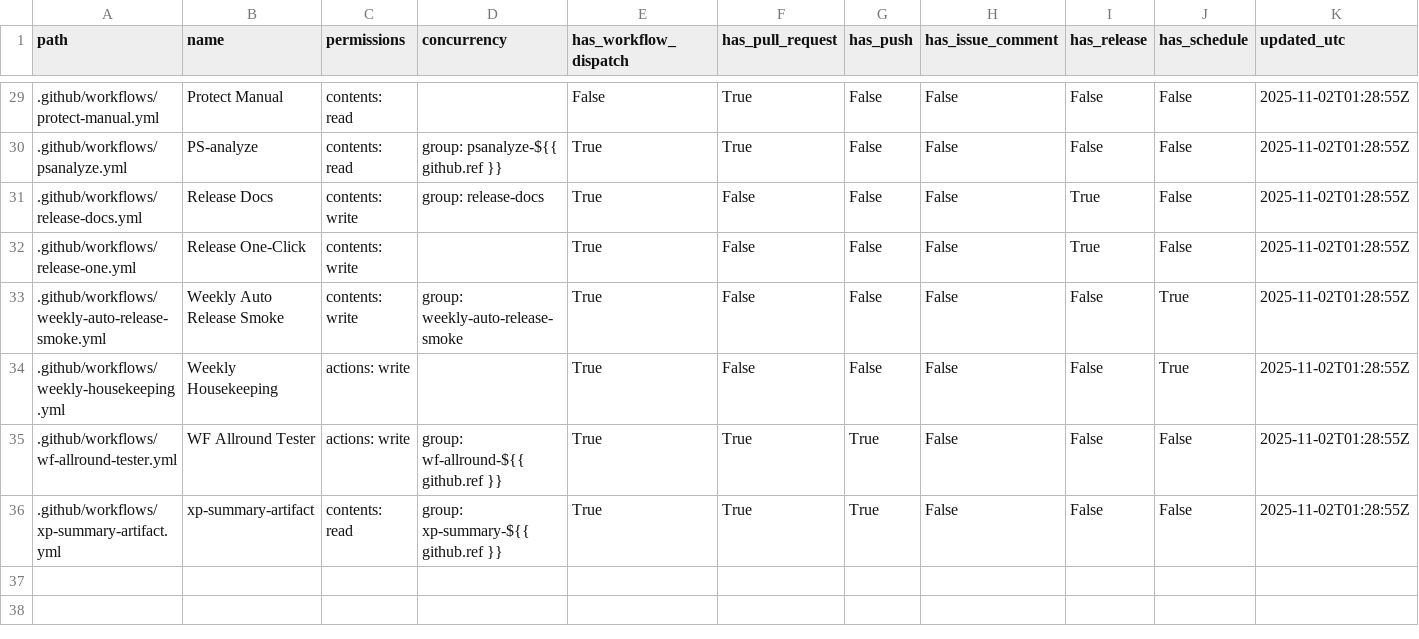
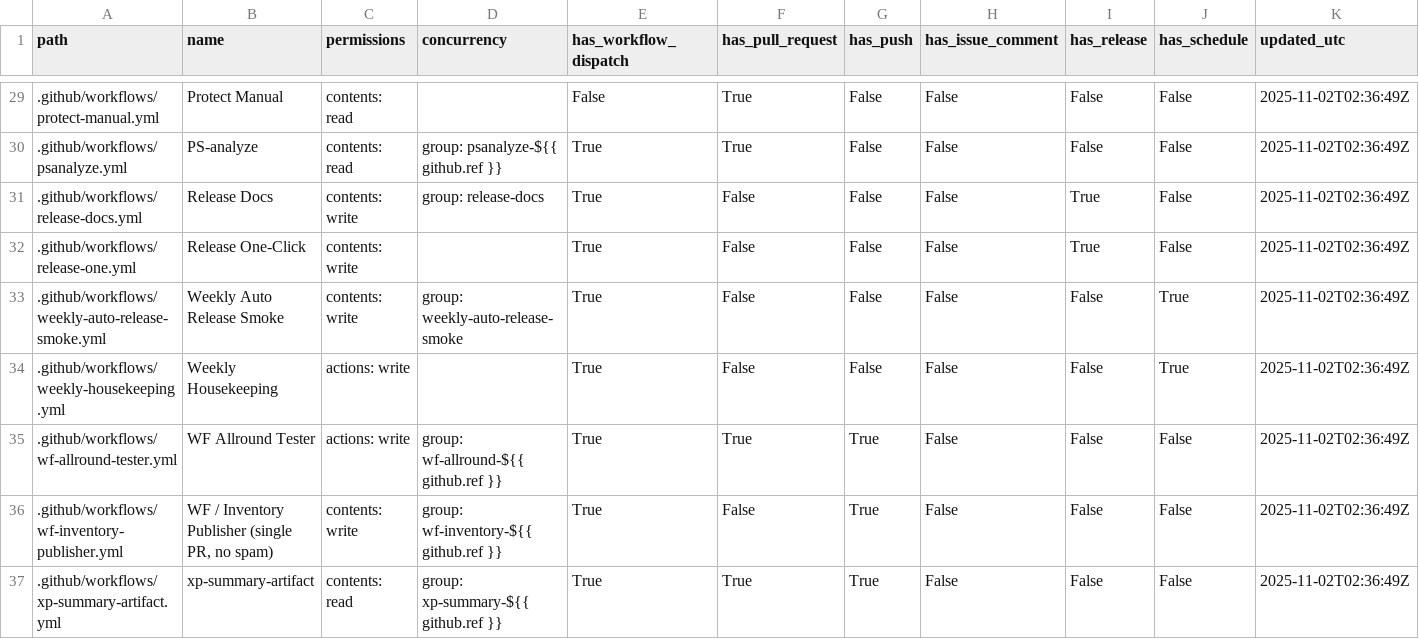
Before and after one commit to dh1293-hub/kobong-orchestrator, a CSV file: _inventory/workflows.csv, drawn as a sheet; only a part is shown, gaps mark what is left out; the diff covers the shown part only.

Commit message:
[WF] _inventory snapshot (run=19006155578)

```diff
--- a/_inventory/workflows.csv
+++ b/_inventory/workflows.csv
@@ -29,8 +29,9 @@
-".github/workflows/protect-manual.yml","Protect Manual","contents: read","","False","True","False","False","False","False","2025-11-02T01:28:55Z"
-".github/workflows/psanalyze.yml","PS-analyze","contents: read","group: psanalyze-${{ github.ref }}","True","True","False","False","False","False","2025-11-02T01:28:55Z"
-".github/workflows/release-docs.yml","Release Docs","contents: write","group: release-docs","True","False","False","False","True","False","2025-11-02T01:28:55Z"
-".github/workflows/release-one.yml","Release One-Click","contents: write","","True","False","False","False","True","False","2025-11-02T01:28:55Z"
-".github/workflows/weekly-auto-release-smoke.yml","Weekly Auto Release Smoke","contents: write","group: weekly-auto-release-smoke","True","False","False","False","False","True","2025-11-02T01:28:55Z"
-".github/workflows/weekly-housekeeping.yml","Weekly Housekeeping","actions: write","","True","False","False","False","False","True","2025-11-02T01:28:55Z"
-".github/workflows/wf-allround-tester.yml","WF Allround Tester","actions: write","group: wf-allround-${{ github.ref }}","True","True","True","False","False","False","2025-11-02T01:28:55Z"
-".github/workflows/xp-summary-artifact.yml","xp-summary-artifact","contents: read","group: xp-summary-${{ github.ref }}","True","True","True","False","False","False","2025-11-02T01:28:55Z"
+".github/workflows/protect-manual.yml","Protect Manual","contents: read","","False","True","False","False","False","False","2025-11-02T02:36:49Z"
+".github/workflows/psanalyze.yml","PS-analyze","contents: read","group: psanalyze-${{ github.ref }}","True","True","False","False","False","False","2025-11-02T02:36:49Z"
+".github/workflows/release-docs.yml","Release Docs","contents: write","group: release-docs","True","False","False","False","True","False","2025-11-02T02:36:49Z"
+".github/workflows/release-one.yml","Release One-Click","contents: write","","True","False","False","False","True","False","2025-11-02T02:36:49Z"
+".github/workflows/weekly-auto-release-smoke.yml","Weekly Auto Release Smoke","contents: write","group: weekly-auto-release-smoke","True","False","False","False","False","True","2025-11-02T02:36:49Z"
+".github/workflows/weekly-housekeeping.yml","Weekly Housekeeping","actions: write","","True","False","False","False","False","True","2025-11-02T02:36:49Z"
+".github/workflows/wf-allround-tester.yml","WF Allround Tester","actions: write","group: wf-allround-${{ github.ref }}","True","True","True","False","False","False","2025-11-02T02:36:49Z"
+".github/workflows/wf-inventory-publisher.yml","WF / Inventory Publisher (single PR, no spam)","contents: write","group: wf-inventory-${{ github.ref }}","True","False","True","False","False","False","2025-11-02T02:36:49Z"
+".github/workflows/xp-summary-artifact.yml","xp-summary-artifact","contents: read","group: xp-summary-${{ github.ref }}","True","True","True","False","False","False","2025-11-02T02:36:49Z"
```
Also changed, not shown: 28 edited cells elsewhere in this file, 1 other file.
